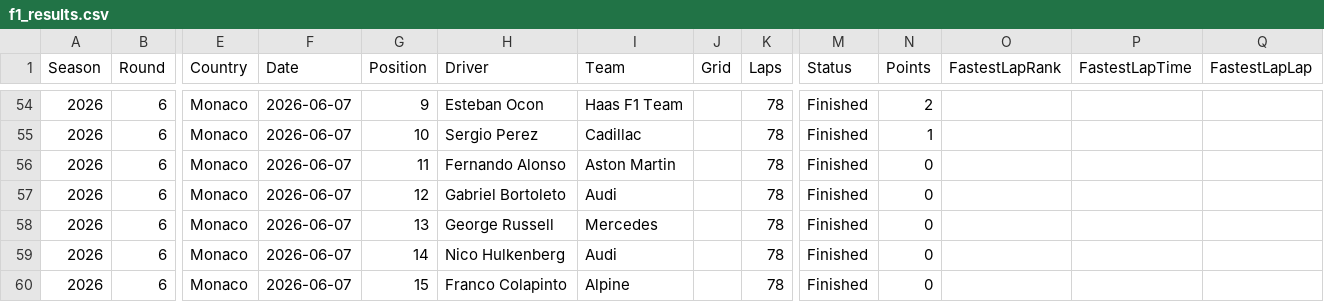
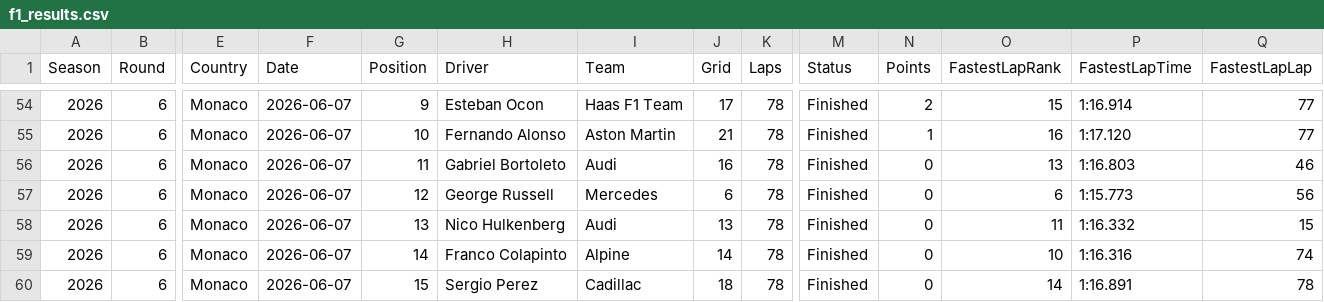
Before and after one commit to mrp36126/mysportzone, a CSV file: data/f1_results.csv, drawn as a sheet; only a part is shown, gaps mark what is left out; removed rows and columns are numbered as before the commit, all else as after; rows hold the shown columns only; the diff covers the shown part only; the diff names each change by its address in the sheet, - before the commit and + after, or states it on an @@ line.

```diff
--- a/data/f1_results.csv
+++ b/data/f1_results.csv
-J54 (Grid): (empty)
+J54 (Grid): 17
-O54 (FastestLapRank): (empty)
+O54 (FastestLapRank): 15
-P54 (FastestLapTime): (empty)
+P54 (FastestLapTime): 1:16.914
-Q54 (FastestLapLap): (empty)
+Q54 (FastestLapLap): 77
-row 55: 2026 | 6 | Monaco | 2026-06-07 | 10 | Sergio Perez | Cadillac |  | 78 | Finished | 1
-G55 (Position): 11
+G55 (Position): 10
-J55 (Grid): (empty)
+J55 (Grid): 21
-N55 (Points): 0
+N55 (Points): 1
-O55 (FastestLapRank): (empty)
+O55 (FastestLapRank): 16
-P55 (FastestLapTime): (empty)
+P55 (FastestLapTime): 1:17.120
-Q55 (FastestLapLap): (empty)
+Q55 (FastestLapLap): 77
-G56 (Position): 12
+G56 (Position): 11
-J56 (Grid): (empty)
+J56 (Grid): 16
-O56 (FastestLapRank): (empty)
+O56 (FastestLapRank): 13
-P56 (FastestLapTime): (empty)
+P56 (FastestLapTime): 1:16.803
-Q56 (FastestLapLap): (empty)
+Q56 (FastestLapLap): 46
-G57 (Position): 13
+G57 (Position): 12
-J57 (Grid): (empty)
+J57 (Grid): 6
-O57 (FastestLapRank): (empty)
+O57 (FastestLapRank): 6
-P57 (FastestLapTime): (empty)
+P57 (FastestLapTime): 1:15.773
-Q57 (FastestLapLap): (empty)
+Q57 (FastestLapLap): 56
-G58 (Position): 14
+G58 (Position): 13
-J58 (Grid): (empty)
+J58 (Grid): 13
-O58 (FastestLapRank): (empty)
+O58 (FastestLapRank): 11
-P58 (FastestLapTime): (empty)
+P58 (FastestLapTime): 1:16.332
-Q58 (FastestLapLap): (empty)
+Q58 (FastestLapLap): 15
-G59 (Position): 15
+G59 (Position): 14
-J59 (Grid): (empty)
+J59 (Grid): 14
-O59 (FastestLapRank): (empty)
+O59 (FastestLapRank): 10
-P59 (FastestLapTime): (empty)
+P59 (FastestLapTime): 1:16.316
-Q59 (FastestLapLap): (empty)
+Q59 (FastestLapLap): 74
+row 60: 2026 | 6 | Monaco | 2026-06-07 | 15 | Sergio Perez | Cadillac | 18 | 78 | Finished | 0 | 14 | 1:16.891 | 78
```
Also changed, not shown: 57 edited cells elsewhere in this file, data/f1_constructors.csv, data/f1_drivers.csv.
